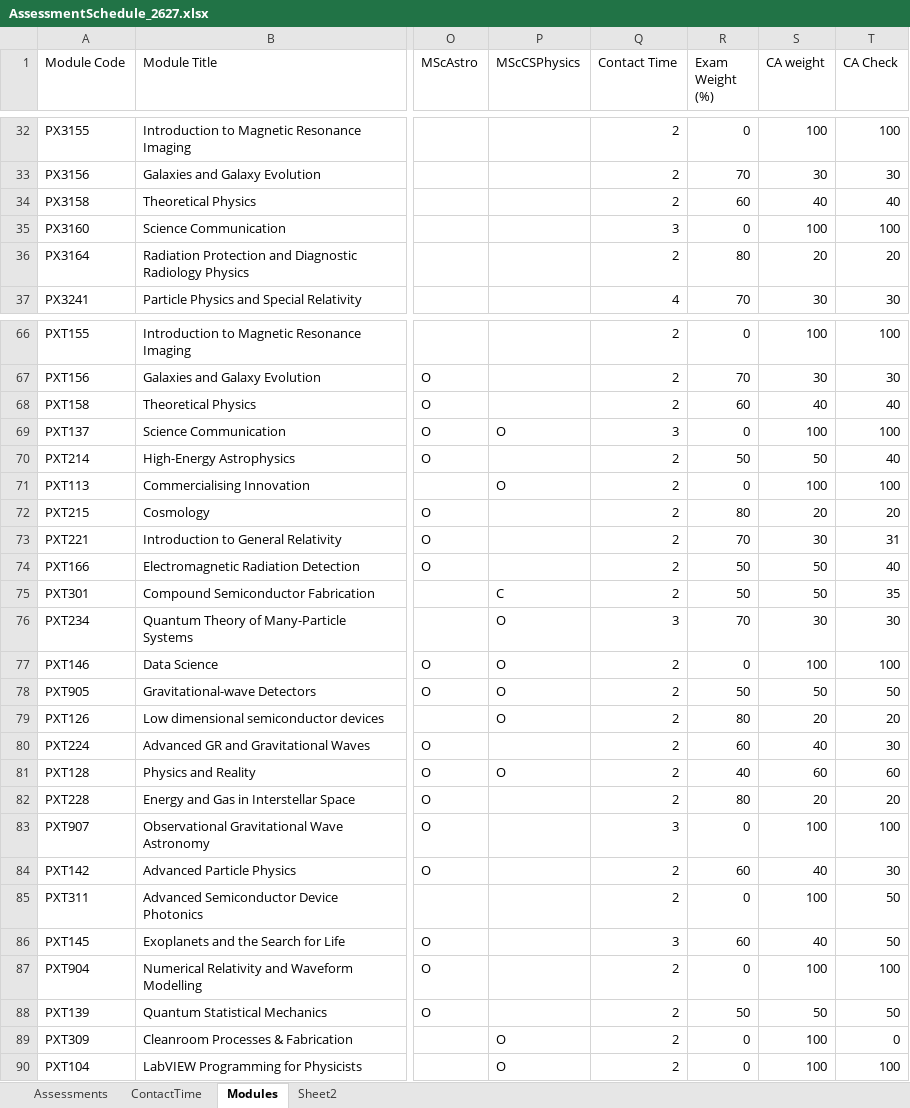
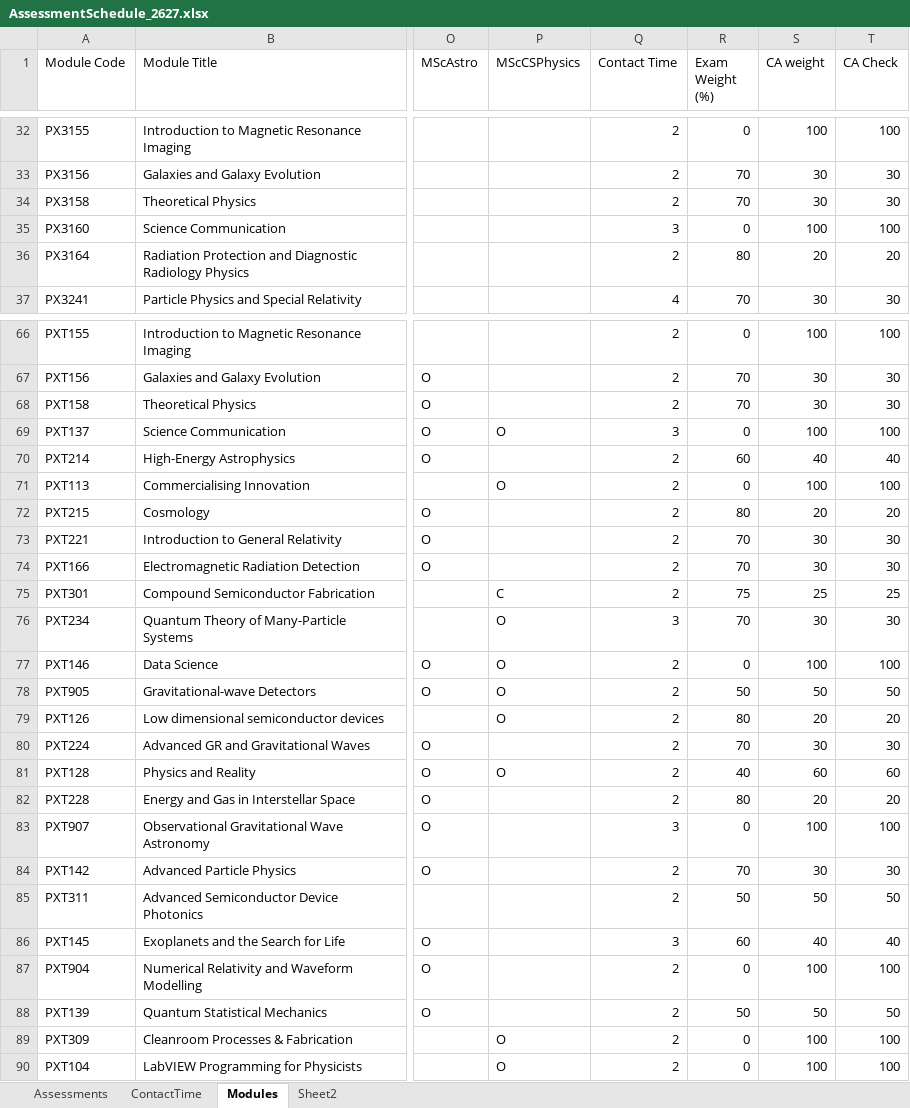
Before and after one commit to chrisnorth/workload-model, an Excel workbook: AssessmentSchedule_2627.xlsx, sheet Modules, drawn as a sheet; only a part is shown, gaps mark what is left out; values as stored, in another font and other column widths than the file's, no borders; conditional formats and table styles not drawn; the diff covers the shown part only; the diff names each change by its address in the sheet, - before the commit and + after, or states it on an @@ line.

```diff
--- a/AssessmentSchedule_2627.xlsx (sheet Modules)
+++ b/AssessmentSchedule_2627.xlsx (sheet Modules)
-R34 (Exam Weight (%)): 60
+R34 (Exam Weight (%)): 70
-S34 (CA weight): 40
+S34 (CA weight): 30
-T34 (CA Check): 40
+T34 (CA Check): 30
-R68 (Exam Weight (%)): 60
+R68 (Exam Weight (%)): 70
-S68 (CA weight): 40
+S68 (CA weight): 30
-T68 (CA Check): 40
+T68 (CA Check): 30
-R70 (Exam Weight (%)): 50
+R70 (Exam Weight (%)): 60
-S70 (CA weight): 50
+S70 (CA weight): 40
-T73 (CA Check): 31
+T73 (CA Check): 30
-R74 (Exam Weight (%)): 50
+R74 (Exam Weight (%)): 70
-S74 (CA weight): 50
+S74 (CA weight): 30
-T74 (CA Check): 40
+T74 (CA Check): 30
-R75 (Exam Weight (%)): 50
+R75 (Exam Weight (%)): 75
-S75 (CA weight): 50
+S75 (CA weight): 25
-T75 (CA Check): 35
+T75 (CA Check): 25
-R80 (Exam Weight (%)): 60
+R80 (Exam Weight (%)): 70
-S80 (CA weight): 40
+S80 (CA weight): 30
-R84 (Exam Weight (%)): 60
+R84 (Exam Weight (%)): 70
-S84 (CA weight): 40
+S84 (CA weight): 30
-R85 (Exam Weight (%)): 0
+R85 (Exam Weight (%)): 50
-S85 (CA weight): 100
+S85 (CA weight): 50
-T86 (CA Check): 50
+T86 (CA Check): 40
-T89 (CA Check): 0
+T89 (CA Check): 100
```
Also changed, not shown: 23 edited cells elsewhere in this sheet, sheet Assessments, sheet Sheet2, formulas that keep their value.
